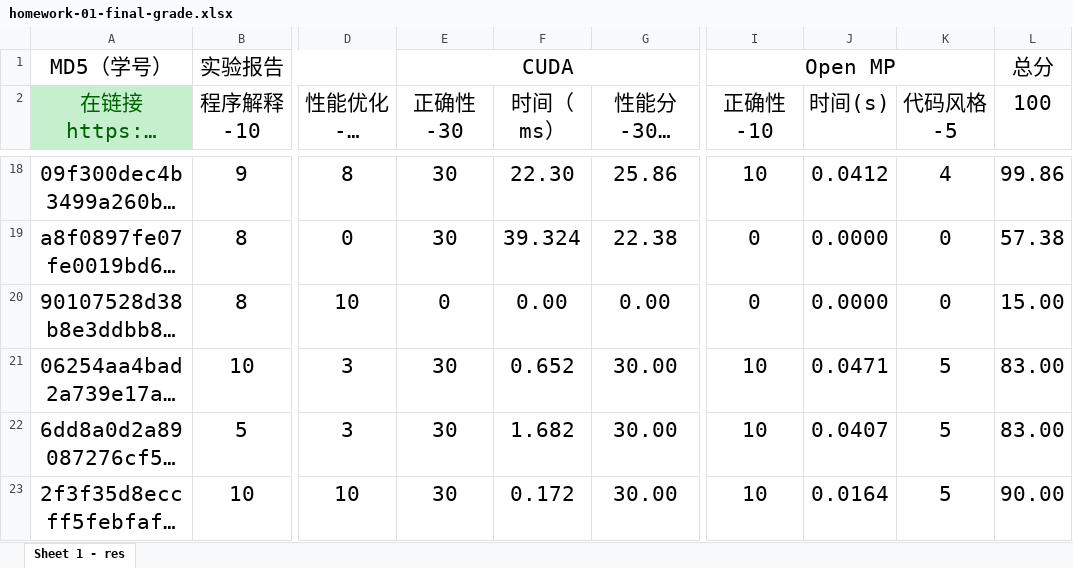
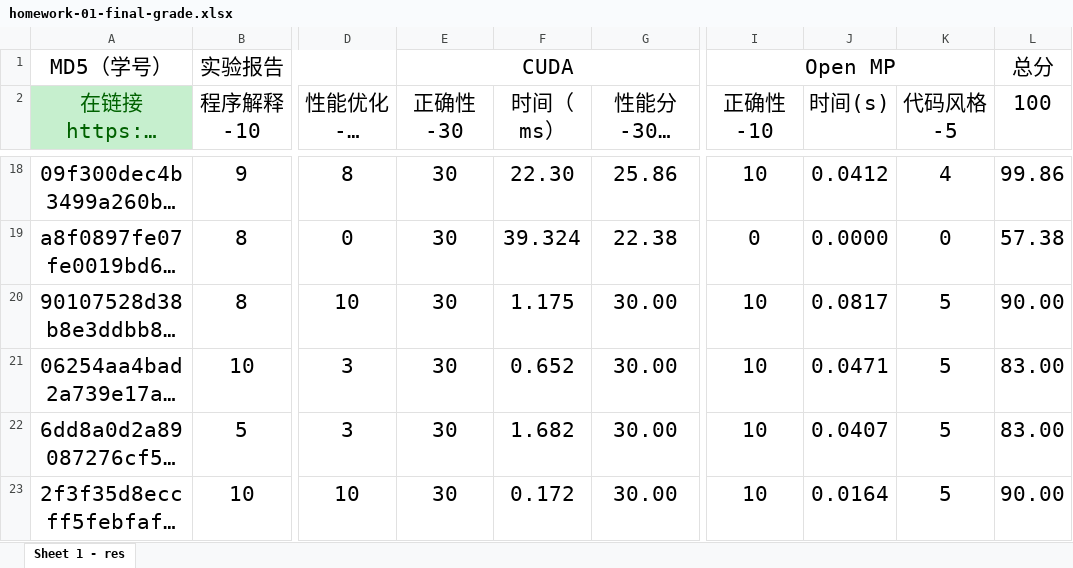
Before and after one commit to multicoresysu/multicore_sysu_slides, an Excel workbook: Supplements/homework-01-final-grade.xlsx, sheet Sheet 1 - res, drawn as a sheet; only a part is shown, gaps mark what is left out; long unchanged cells end in …; values as stored, in another font and other column widths than the file's, no borders; charts and pictures not drawn; the diff covers the shown part only; the diff names each change by its address in the sheet, - before the commit and + after, or states it on an @@ line.

Commit message:
Update homework-01-final-grade.xlsx

```diff
--- a/Supplements/homework-01-final-grade.xlsx (sheet Sheet 1 - res)
+++ b/Supplements/homework-01-final-grade.xlsx (sheet Sheet 1 - res)
-E20 (正确性-30): 0
+E20 (正确性-30): 30
-F20 (时间（ms）): 0.00
+F20 (时间（ms）): 1.175
-G20 (性能分-30（百分比）): 0.00
+G20 (性能分-30（百分比）): 30.00
-I20 (正确性-10): 0
+I20 (正确性-10): 10
-J20 (时间(s)): 0.0000
+J20 (时间(s)): 0.0817
-K20 (代码风格-5): 0
+K20 (代码风格-5): 5
-L20 (100): 15.00
+L20 (100): 90.00
```
Also changed, not shown: 1 removed row and 2 edited cells elsewhere in this sheet, formulas that keep their value, charts or pictures.
